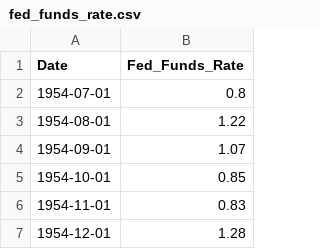
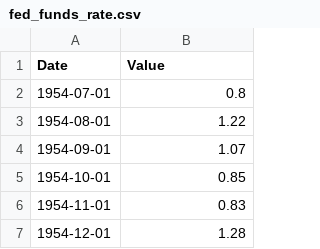
Before and after one commit to ljmvictor/us-economic-tracker, a CSV file: data/fed_funds_rate.csv, drawn as a sheet; only a part is shown.

```diff
--- a/data/fed_funds_rate.csv
+++ b/data/fed_funds_rate.csv
@@ -1,2 +1,2 @@
-Date,Fed_Funds_Rate
+Date,Value
 1954-07-01,0.8
```
Also changed, not shown: 9 other files.
